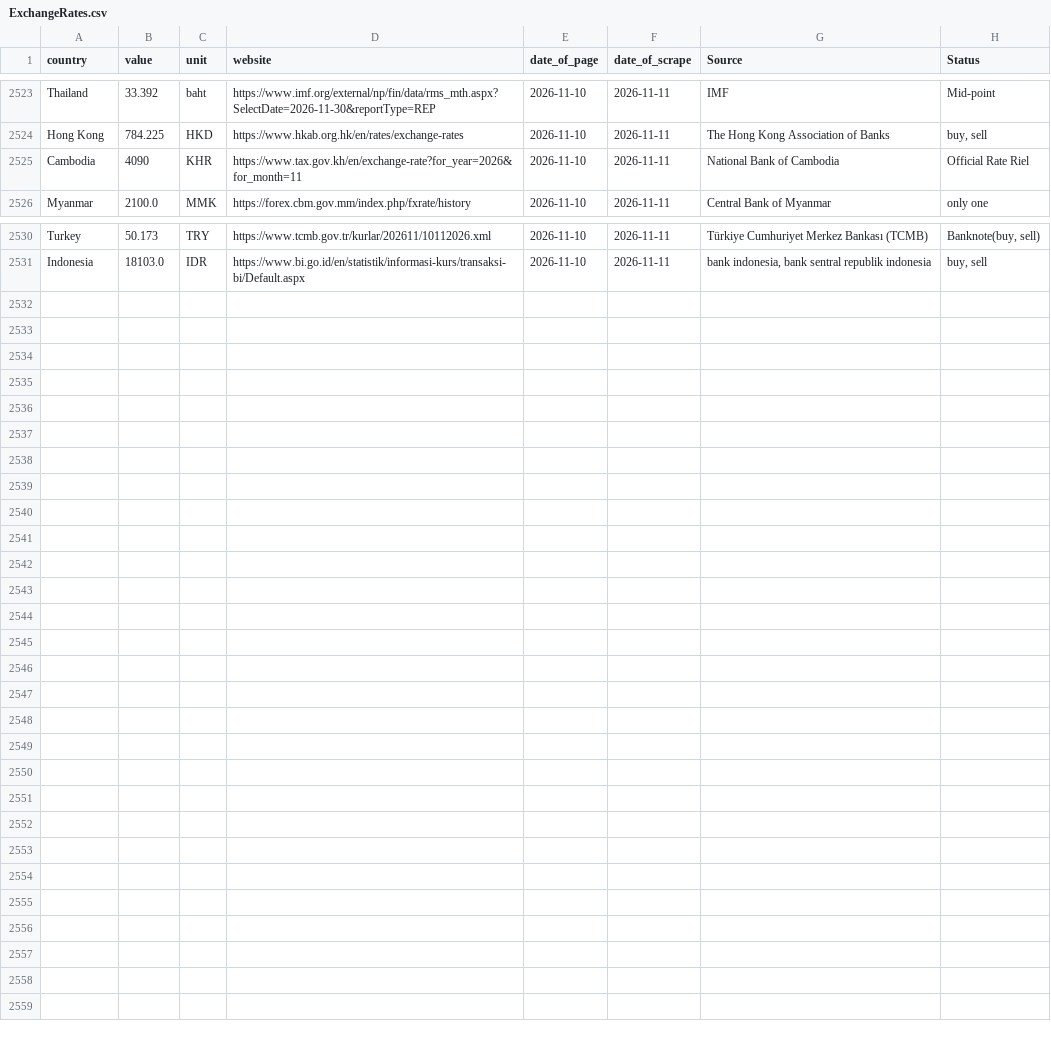
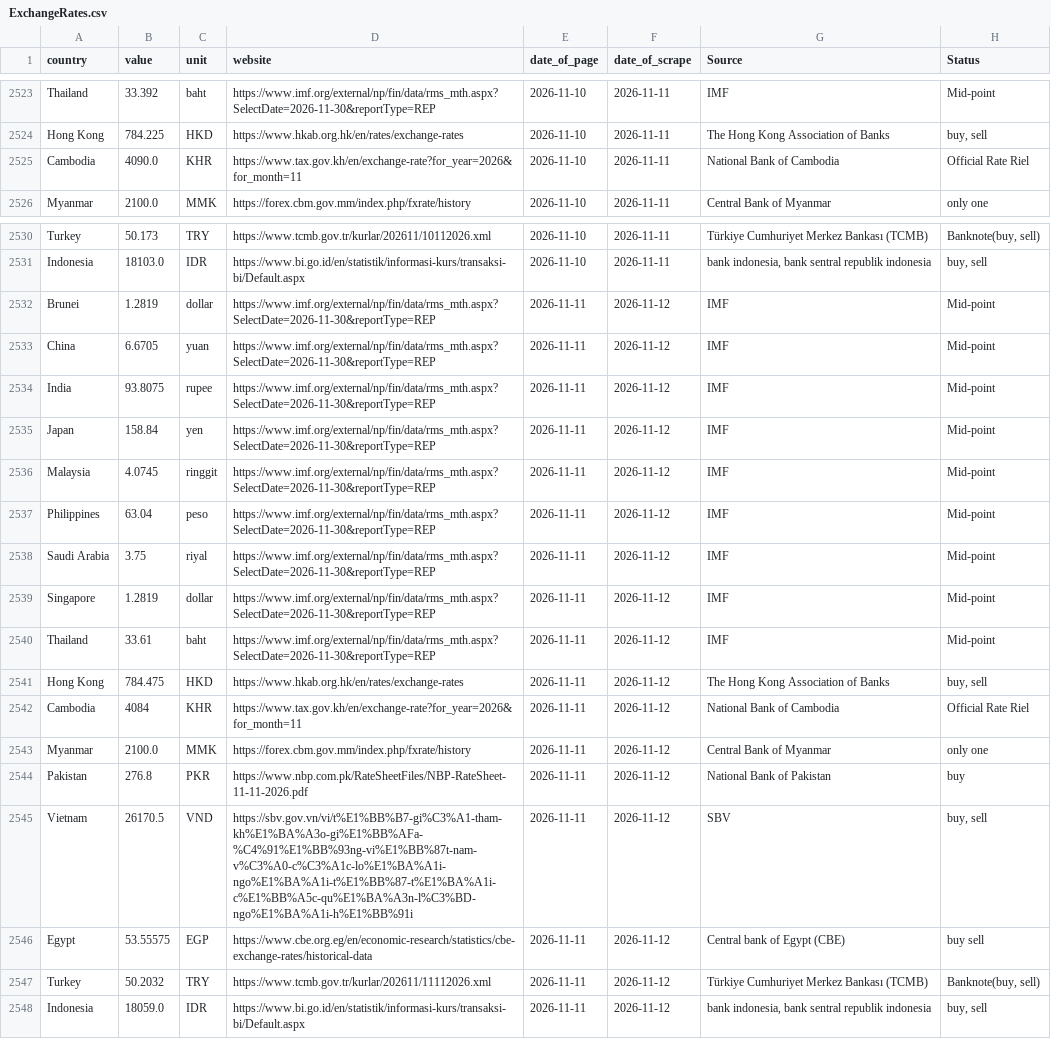
Before and after one commit to Froid-Winter/ExchangRate, a CSV file: data/raw/ExchangeRates.csv, drawn as a sheet; only a part is shown, gaps mark what is left out.

```diff
--- a/data/raw/ExchangeRates.csv
+++ b/data/raw/ExchangeRates.csv
@@ -2524,3 +2524,3 @@ Thailand,33.392,baht,https://www.imf.org/external/np/fin/data/rms_mth.aspx?Selec
 Hong Kong,784.225,HKD,https://www.hkab.org.hk/en/rates/exchange-rates,2026-11-10,2026-11-11,The Hong Kong Association of Banks,"buy, sell"
-Cambodia,4090,KHR,https://www.tax.gov.kh/en/exchange-rate?for_year=2026&for_month=11,2026-11-10,2026-11-11,National Bank of Cambodia,Official Rate Riel
+Cambodia,4090.0,KHR,https://www.tax.gov.kh/en/exchange-rate?for_year=2026&for_month=11,2026-11-10,2026-11-11,National Bank of Cambodia,Official Rate Riel
 Myanmar,2100.0,MMK,https://forex.cbm.gov.mm/index.php/fxrate/history,2026-11-10,2026-11-11,Central Bank of Myanmar,only one
@@ -2531 +2531,18 @@ Turkey,50.173,TRY,https://www.tcmb.gov.tr/kurlar/202611/10112026.xml,2026-11-10,
 Indonesia,18103.0,IDR,https://www.bi.go.id/en/statistik/informasi-kurs/transaksi-bi/Default.aspx,2026-11-10,2026-11-11,"bank indonesia, bank sentral republik indonesia","buy, sell"
+Brunei,1.2819,dollar,https://www.imf.org/external/np/fin/data/rms_mth.aspx?SelectDate=2026-11-30&reportType=REP,2026-11-11,2026-11-12,IMF,Mid-point
+China,6.6705,yuan,https://www.imf.org/external/np/fin/data/rms_mth.aspx?SelectDate=2026-11-30&reportType=REP,2026-11-11,2026-11-12,IMF,Mid-point
+India,93.8075,rupee,https://www.imf.org/external/np/fin/data/rms_mth.aspx?SelectDate=2026-11-30&reportType=REP,2026-11-11,2026-11-12,IMF,Mid-point
+Japan,158.84,yen,https://www.imf.org/external/np/fin/data/rms_mth.aspx?SelectDate=2026-11-30&reportType=REP,2026-11-11,2026-11-12,IMF,Mid-point
+Malaysia,4.0745,ringgit,https://www.imf.org/external/np/fin/data/rms_mth.aspx?SelectDate=2026-11-30&reportType=REP,2026-11-11,2026-11-12,IMF,Mid-point
+Philippines,63.04,peso,https://www.imf.org/external/np/fin/data/rms_mth.aspx?SelectDate=2026-11-30&reportType=REP,2026-11-11,2026-11-12,IMF,Mid-point
+Saudi Arabia,3.75,riyal,https://www.imf.org/external/np/fin/data/rms_mth.aspx?SelectDate=2026-11-30&reportType=REP,2026-11-11,2026-11-12,IMF,Mid-point
+Singapore,1.2819,dollar,https://www.imf.org/external/np/fin/data/rms_mth.aspx?SelectDate=2026-11-30&reportType=REP,2026-11-11,2026-11-12,IMF,Mid-point
+Thailand,33.61,baht,https://www.imf.org/external/np/fin/data/rms_mth.aspx?SelectDate=2026-11-30&reportType=REP,2026-11-11,2026-11-12,IMF,Mid-point
+Hong Kong,784.475,HKD,https://www.hkab.org.hk/en/rates/exchange-rates,2026-11-11,2026-11-12,The Hong Kong Association of Banks,"buy, sell"
+Cambodia,4084,KHR,https://www.tax.gov.kh/en/exchange-rate?for_year=2026&for_month=11,2026-11-11,2026-11-12,National Bank of Cambodia,Official Rate Riel
+Myanmar,2100.0,MMK,https://forex.cbm.gov.mm/index.php/fxrate/history,2026-11-11,2026-11-12,Central Bank of Myanmar,only one
+Pakistan,276.8,PKR,https://www.nbp.com.pk/RateSheetFiles/NBP-RateSheet-11-11-2026.pdf,2026-11-11,2026-11-12,National Bank of Pakistan,buy
+Vietnam,26170.5,VND,https://sbv.gov.vn/vi/t%E1%BB%B7-gi%C3%A1-tham-kh%E1%BA%A3o-gi%E1%BB%AFa-%C4%91%E1%BB%93ng-vi%E1%BB%87t-nam-v%C3%A0-c%C3%A1c-lo%E1%BA%A1i-ngo%E1%BA%A1i-t%E1%BB%87-t%E1%BA%A1i-c%E1%BB%A5c-qu%E1%BA%A3n-l%C3%BD-ngo%E1%BA%A1i-h%E1%BB%91i,2026-11-11,2026-11-12,SBV,"buy, sell"
+Egypt,53.55575,EGP,https://www.cbe.org.eg/en/economic-research/statistics/cbe-exchange-rates/historical-data,2026-11-11,2026-11-12,Central bank of Egypt (CBE),buy sell
+Turkey,50.2032,TRY,https://www.tcmb.gov.tr/kurlar/202611/11112026.xml,2026-11-11,2026-11-12,Türkiye Cumhuriyet Merkez Bankası (TCMB),"Banknote(buy, sell)"
+Indonesia,18059.0,IDR,https://www.bi.go.id/en/statistik/informasi-kurs/transaksi-bi/Default.aspx,2026-11-11,2026-11-12,"bank indonesia, bank sentral republik indonesia","buy, sell"
```
